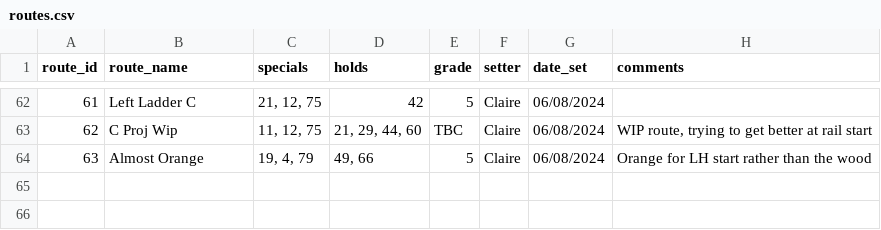
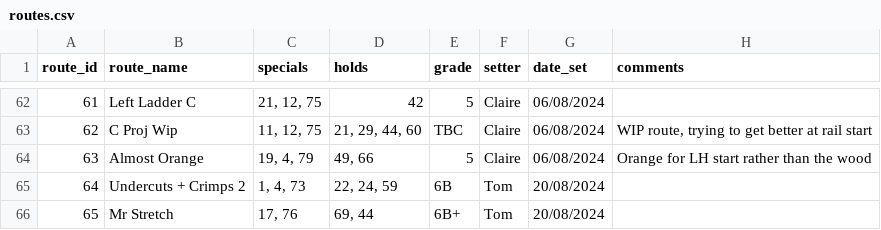
Before and after one commit to ceguest/climbing_app, a CSV file: static/routes.csv, drawn as a sheet; only a part is shown, gaps mark what is left out; the diff names each change by its address in the sheet, - before the commit and + after, or states it on an @@ line.

Commit message:
new routes

```diff
--- a/static/routes.csv
+++ b/static/routes.csv
+row 65: 64 | Undercuts + Crimps 2 | 1, 4, 73 | 22, 24, 59 | 6B | Tom | 20/08/2024
+row 66: 65 | Mr Stretch | 17, 76 | 69, 44 | 6B+ | Tom | 20/08/2024
```
